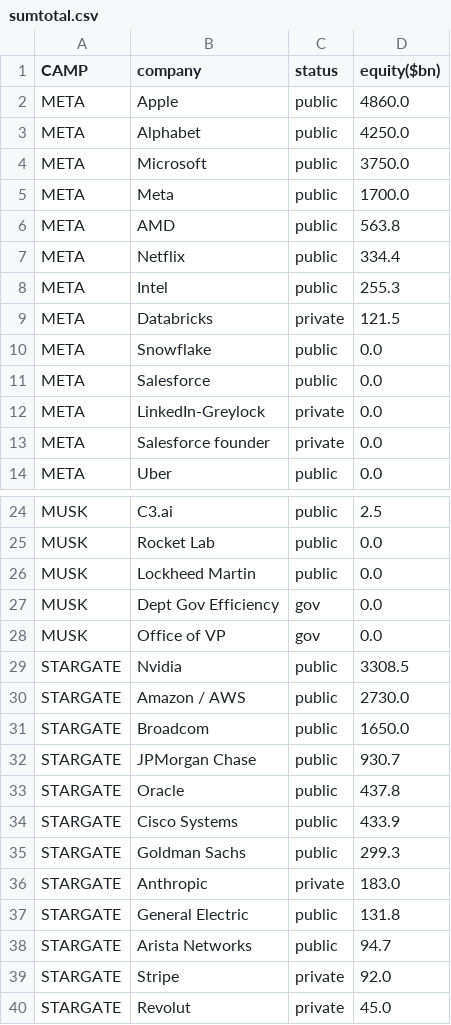
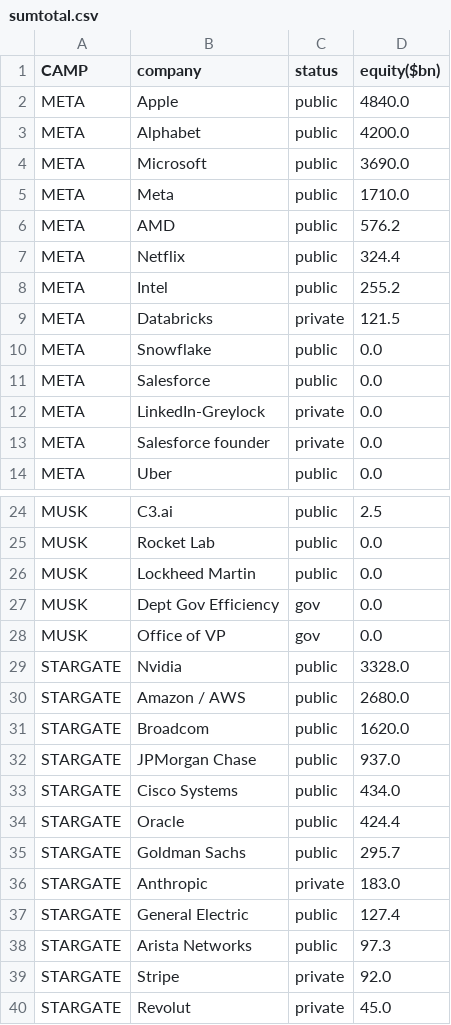
Before and after one commit to ayeeff/fiefdom, a CSV file: data/sumtotal.csv, drawn as a sheet; only a part is shown, gaps mark what is left out; the diff covers the shown part only.

```diff
--- a/data/sumtotal.csv
+++ b/data/sumtotal.csv
@@ -1,9 +1,9 @@
 CAMP,company,status,equity($bn)
-META,Apple,public,4860.0
-META,Alphabet,public,4250.0
-META,Microsoft,public,3750.0
-META,Meta,public,1700.0
-META,AMD,public,563.8
-META,Netflix,public,334.4
-META,Intel,public,255.3
+META,Apple,public,4840.0
+META,Alphabet,public,4200.0
+META,Microsoft,public,3690.0
+META,Meta,public,1710.0
+META,AMD,public,576.2
+META,Netflix,public,324.4
+META,Intel,public,255.2
 META,Databricks,private,121.5
@@ -28,12 +28,12 @@ MUSK,Dept Gov Efficiency,gov,0.0
 MUSK,Office of VP,gov,0.0
-STARGATE,Nvidia,public,3308.5
-STARGATE,Amazon / AWS,public,2730.0
-STARGATE,Broadcom,public,1650.0
-STARGATE,JPMorgan Chase,public,930.7
-STARGATE,Oracle,public,437.8
-STARGATE,Cisco Systems,public,433.9
-STARGATE,Goldman Sachs,public,299.3
+STARGATE,Nvidia,public,3328.0
+STARGATE,Amazon / AWS,public,2680.0
+STARGATE,Broadcom,public,1620.0
+STARGATE,JPMorgan Chase,public,937.0
+STARGATE,Cisco Systems,public,434.0
+STARGATE,Oracle,public,424.4
+STARGATE,Goldman Sachs,public,295.7
 STARGATE,Anthropic,private,183.0
-STARGATE,General Electric,public,131.8
-STARGATE,Arista Networks,public,94.7
+STARGATE,General Electric,public,127.4
+STARGATE,Arista Networks,public,97.3
 STARGATE,Stripe,private,92.0
```
Also changed, not shown: 4 edited cells elsewhere in this file.
